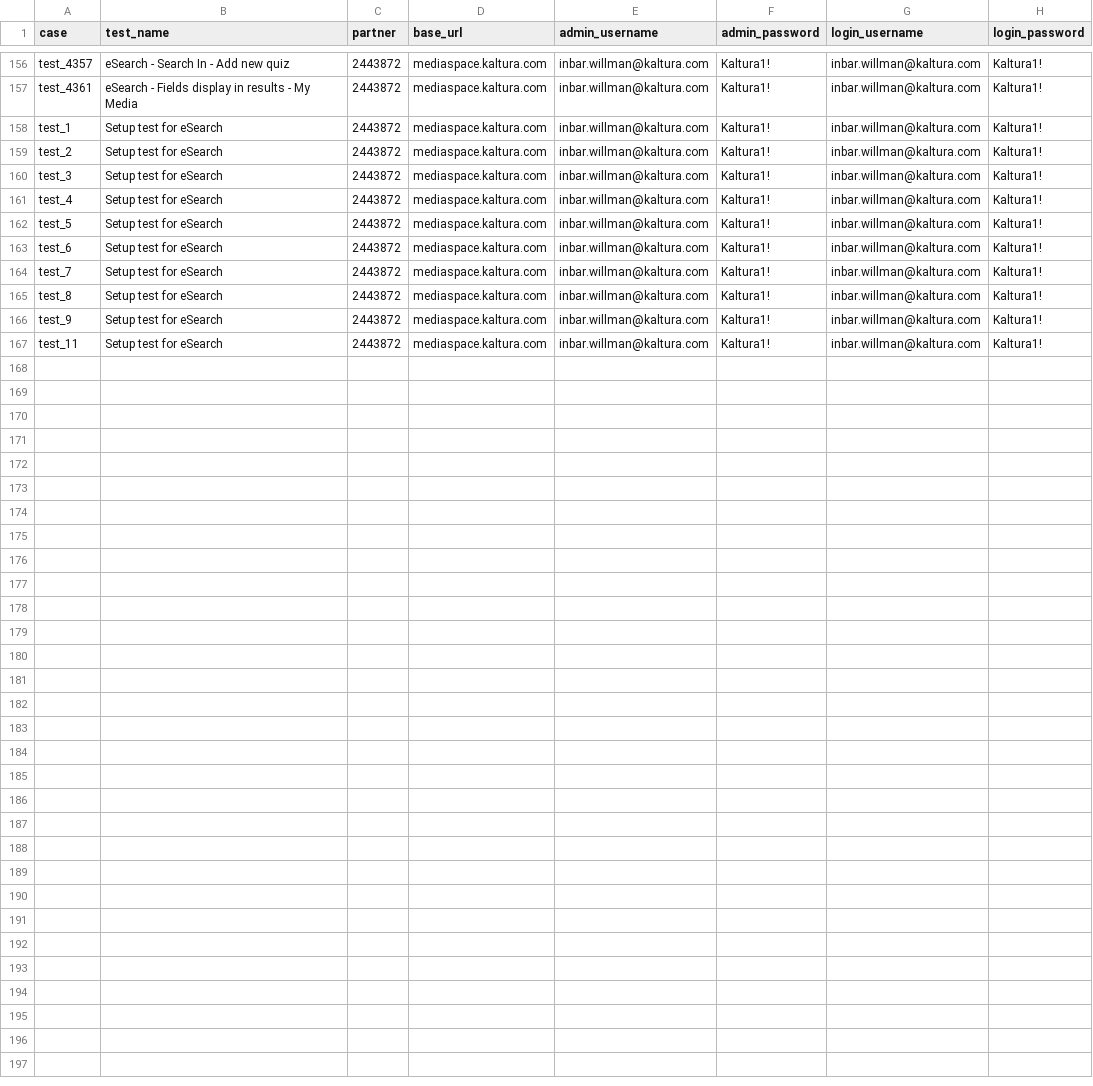
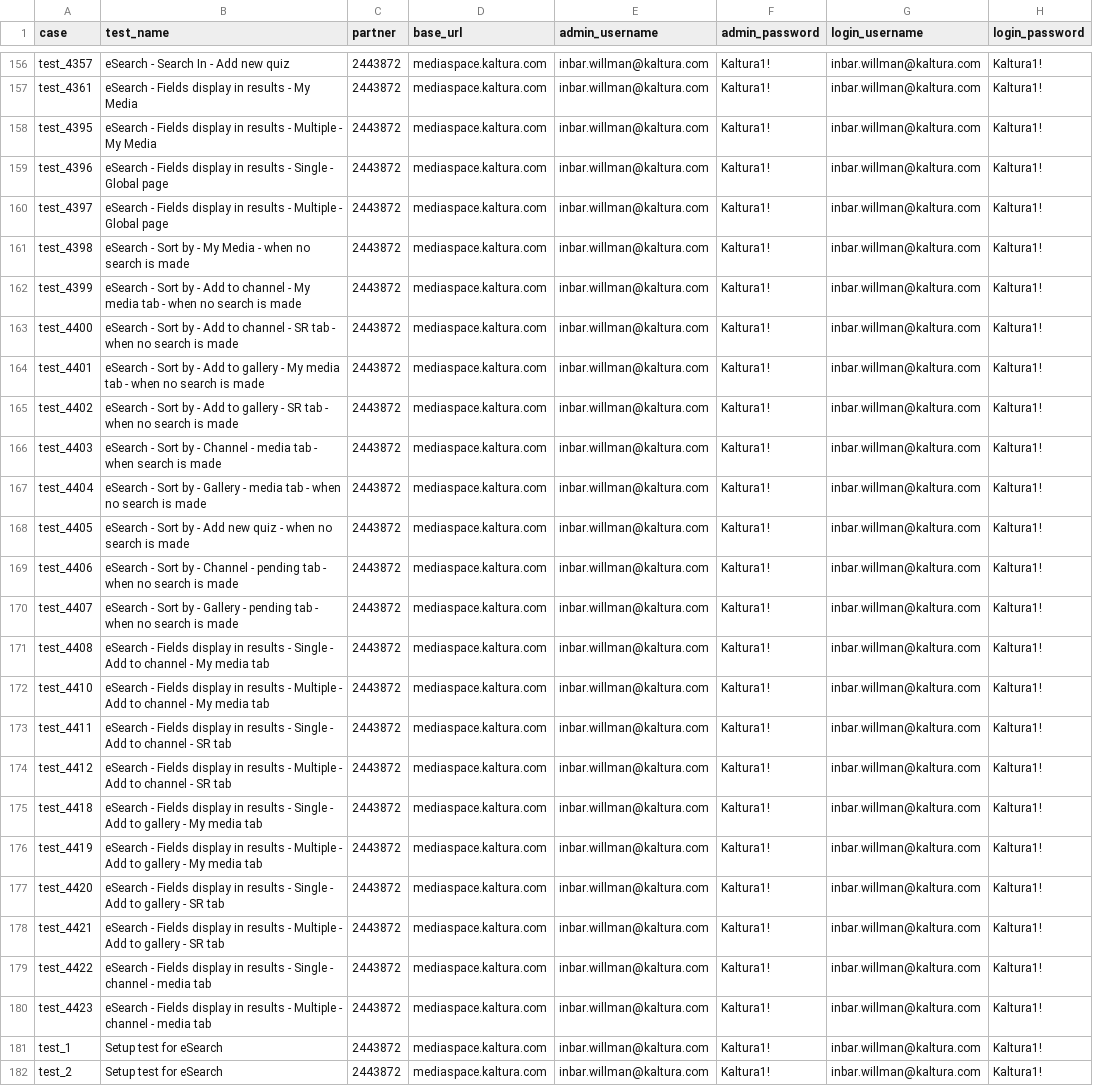
Before and after one commit to NadyaDi/kms-automation, a CSV file: web/ini/testPartnersProdNewUI.csv, drawn as a sheet; only a part is shown, gaps mark what is left out; the shorter side is filled out with more unchanged rows; the diff covers the shown part only.

```diff
--- a/web/ini/testPartnersProdNewUI.csv
+++ b/web/ini/testPartnersProdNewUI.csv
@@ -157,2 +157,25 @@ test_4357,eSearch - Search In - Add new quiz,2443872,mediaspace.kaltura.com,inba
 test_4361,eSearch - Fields display in results - My Media,2443872,mediaspace.kaltura.com,inbar.willman@kaltura.com,Kaltura1!,inbar.willman@kaltura.com,Kaltura1!
+test_4395,eSearch - Fields display in results - Multiple - My Media,2443872,mediaspace.kaltura.com,inbar.willman@kaltura.com,Kaltura1!,inbar.willman@kaltura.com,Kaltura1!
+test_4396,eSearch - Fields display in results - Single - Global page,2443872,mediaspace.kaltura.com,inbar.willman@kaltura.com,Kaltura1!,inbar.willman@kaltura.com,Kaltura1!
+test_4397,eSearch - Fields display in results - Multiple - Global page,2443872,mediaspace.kaltura.com,inbar.willman@kaltura.com,Kaltura1!,inbar.willman@kaltura.com,Kaltura1!
+test_4398,eSearch - Sort by - My Media - when no search is made,2443872,mediaspace.kaltura.com,inbar.willman@kaltura.com,Kaltura1!,inbar.willman@kaltura.com,Kaltura1!
+test_4399,eSearch - Sort by - Add to channel - My media tab - when no search is made,2443872,mediaspace.kaltura.com,inbar.willman@kaltura.com,Kaltura1!,inbar.willman@kaltura.com,Kaltura1!
+test_4400,eSearch - Sort by - Add to channel - SR tab - when no search is made,2443872,mediaspace.kaltura.com,inbar.willman@kaltura.com,Kaltura1!,inbar.willman@kaltura.com,Kaltura1!
+test_4401,eSearch - Sort by - Add to gallery - My media tab - when no search is made,2443872,mediaspace.kaltura.com,inbar.willman@kaltura.com,Kaltura1!,inbar.willman@kaltura.com,Kaltura1!
+test_4402,eSearch - Sort by - Add to gallery - SR tab - when no search is made,2443872,mediaspace.kaltura.com,inbar.willman@kaltura.com,Kaltura1!,inbar.willman@kaltura.com,Kaltura1!
+test_4403,eSearch - Sort by - Channel - media tab - when search is made,2443872,mediaspace.kaltura.com,inbar.willman@kaltura.com,Kaltura1!,inbar.willman@kaltura.com,Kaltura1!
+test_4404,eSearch - Sort by - Gallery - media tab - when no search is made,2443872,mediaspace.kaltura.com,inbar.willman@kaltura.com,Kaltura1!,inbar.willman@kaltura.com,Kaltura1!
+test_4405,eSearch - Sort by - Add new quiz - when no search is made,2443872,mediaspace.kaltura.com,inbar.willman@kaltura.com,Kaltura1!,inbar.willman@kaltura.com,Kaltura1!
+test_4406,eSearch - Sort by - Channel - pending tab - when no search is made,2443872,mediaspace.kaltura.com,inbar.willman@kaltura.com,Kaltura1!,inbar.willman@kaltura.com,Kaltura1!
+test_4407,eSearch - Sort by - Gallery - pending tab - when no search is made,2443872,mediaspace.kaltura.com,inbar.willman@kaltura.com,Kaltura1!,inbar.willman@kaltura.com,Kaltura1!
+test_4408,eSearch - Fields display in results - Single - Add to channel - My media tab,2443872,mediaspace.kaltura.com,inbar.willman@kaltura.com,Kaltura1!,inbar.willman@kaltura.com,Kaltura1!
+test_4410,eSearch - Fields display in results - Multiple - Add to channel - My media tab,2443872,mediaspace.kaltura.com,inbar.willman@kaltura.com,Kaltura1!,inbar.willman@kaltura.com,Kaltura1!
+test_4411,eSearch - Fields display in results - Single - Add to channel - SR tab,2443872,mediaspace.kaltura.com,inbar.willman@kaltura.com,Kaltura1!,inbar.willman@kaltura.com,Kaltura1!
+test_4412,eSearch - Fields display in results - Multiple - Add to channel - SR tab,2443872,mediaspace.kaltura.com,inbar.willman@kaltura.com,Kaltura1!,inbar.willman@kaltura.com,Kaltura1!
+test_4418,eSearch - Fields display in results - Single - Add to gallery - My media tab,2443872,mediaspace.kaltura.com,inbar.willman@kaltura.com,Kaltura1!,inbar.willman@kaltura.com,Kaltura1!
+test_4419,eSearch - Fields display in results - Multiple - Add to gallery - My media tab,2443872,mediaspace.kaltura.com,inbar.willman@kaltura.com,Kaltura1!,inbar.willman@kaltura.com,Kaltura1!
+test_4420,eSearch - Fields display in results - Single - Add to gallery - SR tab,2443872,mediaspace.kaltura.com,inbar.willman@kaltura.com,Kaltura1!,inbar.willman@kaltura.com,Kaltura1!
+test_4421,eSearch - Fields display in results - Multiple - Add to gallery - SR tab,2443872,mediaspace.kaltura.com,inbar.willman@kaltura.com,Kaltura1!,inbar.willman@kaltura.com,Kaltura1!
+test_4422,eSearch - Fields display in results - Single - channel - media tab,2443872,mediaspace.kaltura.com,inbar.willman@kaltura.com,Kaltura1!,inbar.willman@kaltura.com,Kaltura1!
+test_4423,eSearch - Fields display in results - Multiple - channel - media tab,2443872,mediaspace.kaltura.com,inbar.willman@kaltura.com,Kaltura1!,inbar.willman@kaltura.com,Kaltura1!
 test_1,Setup test for eSearch,2443872,mediaspace.kaltura.com,inbar.willman@kaltura.com,Kaltura1!,inbar.willman@kaltura.com,Kaltura1!
```
Also changed, not shown: 11 edited cells elsewhere in this file, web/ini/testPartnersTestingNewUI.csv, web/ini/testSet.csv.
